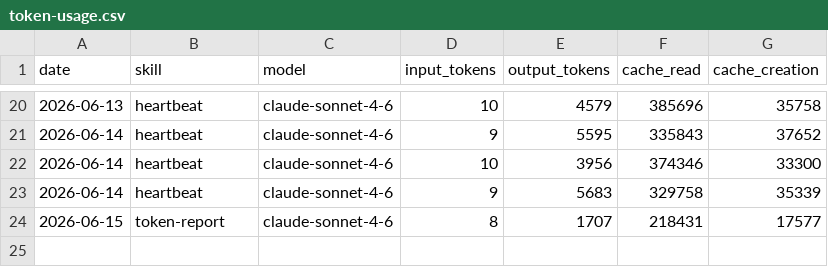
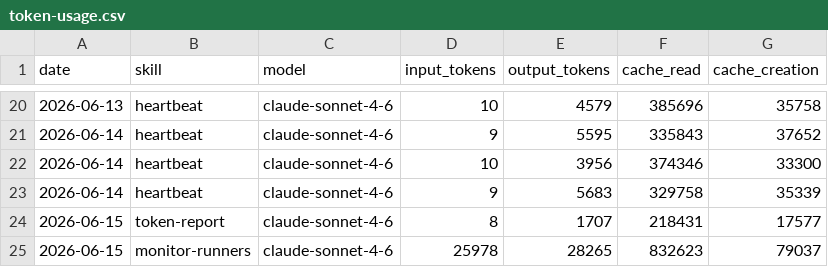
Before and after one commit to aeoncity-hub/my-aeon, a CSV file: memory/token-usage.csv, drawn as a sheet; only a part is shown, gaps mark what is left out; the diff names each change by its address in the sheet, - before the commit and + after, or states it on an @@ line.

Commit message:
chore(monitor-runners): auto-commit 2026-06-15

```diff
--- a/memory/token-usage.csv
+++ b/memory/token-usage.csv
+row 25: 2026-06-15 | monitor-runners | claude-sonnet-4-6 | 25978 | 28265 | 832623 | 79037
```
Also changed, not shown: 4 other files.
